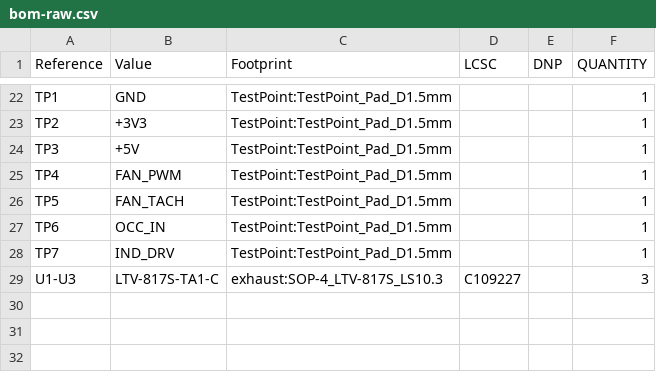
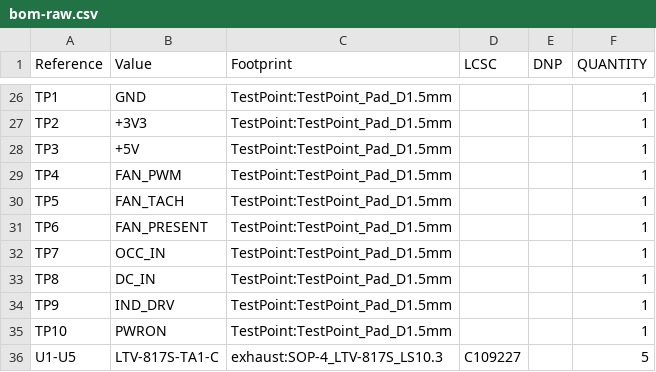
Before and after one commit to metcalf/shop-exhaust-control, a CSV file: pcb/carrier/reports/bom-raw.csv, drawn as a sheet; only a part is shown, gaps mark what is left out; the diff covers the shown part only.

```diff
--- a/pcb/carrier/reports/bom-raw.csv
+++ b/pcb/carrier/reports/bom-raw.csv
@@ -26,4 +30,7 @@
 "TP5","FAN_TACH","TestPoint:TestPoint_Pad_D1.5mm","","","1"
-"TP6","OCC_IN","TestPoint:TestPoint_Pad_D1.5mm","","","1"
-"TP7","IND_DRV","TestPoint:TestPoint_Pad_D1.5mm","","","1"
-"U1-U3","LTV-817S-TA1-C","exhaust:SOP-4_LTV-817S_LS10.3","C109227","","3"
+"TP6","FAN_PRESENT","TestPoint:TestPoint_Pad_D1.5mm","","","1"
+"TP7","OCC_IN","TestPoint:TestPoint_Pad_D1.5mm","","","1"
+"TP8","DC_IN","TestPoint:TestPoint_Pad_D1.5mm","","","1"
+"TP9","IND_DRV","TestPoint:TestPoint_Pad_D1.5mm","","","1"
+"TP10","PWRON","TestPoint:TestPoint_Pad_D1.5mm","","","1"
+"U1-U5","LTV-817S-TA1-C","exhaust:SOP-4_LTV-817S_LS10.3","C109227","","5"
```
Also changed, not shown: 6 added rows, 2 removed rows and 23 edited cells elsewhere in this file, 14 other files.
